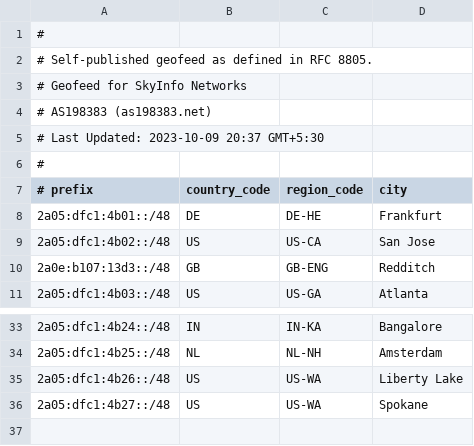
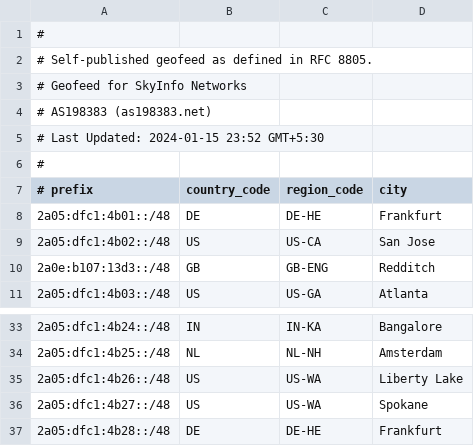
Before and after one commit to su-haris/asn-homepage, a CSV file: geofeed.csv, drawn as a sheet; only a part is shown, gaps mark what is left out.

Commit message:
Update geofeed.csv

```diff
--- a/geofeed.csv
+++ b/geofeed.csv
@@ -4,3 +4,3 @@
 # AS198383 (as198383.net),,,,
-# Last Updated: 2023-10-09 20:37 GMT+5:30,,,,
+# Last Updated: 2024-01-15 23:52 GMT+5:30,,,,
 # ,,,,
@@ -36 +36,2 @@
 2a05:dfc1:4b27::/48,US,US-WA,Spokane,
+2a05:dfc1:4b28::/48,DE,DE-HE,Frankfurt,
```
